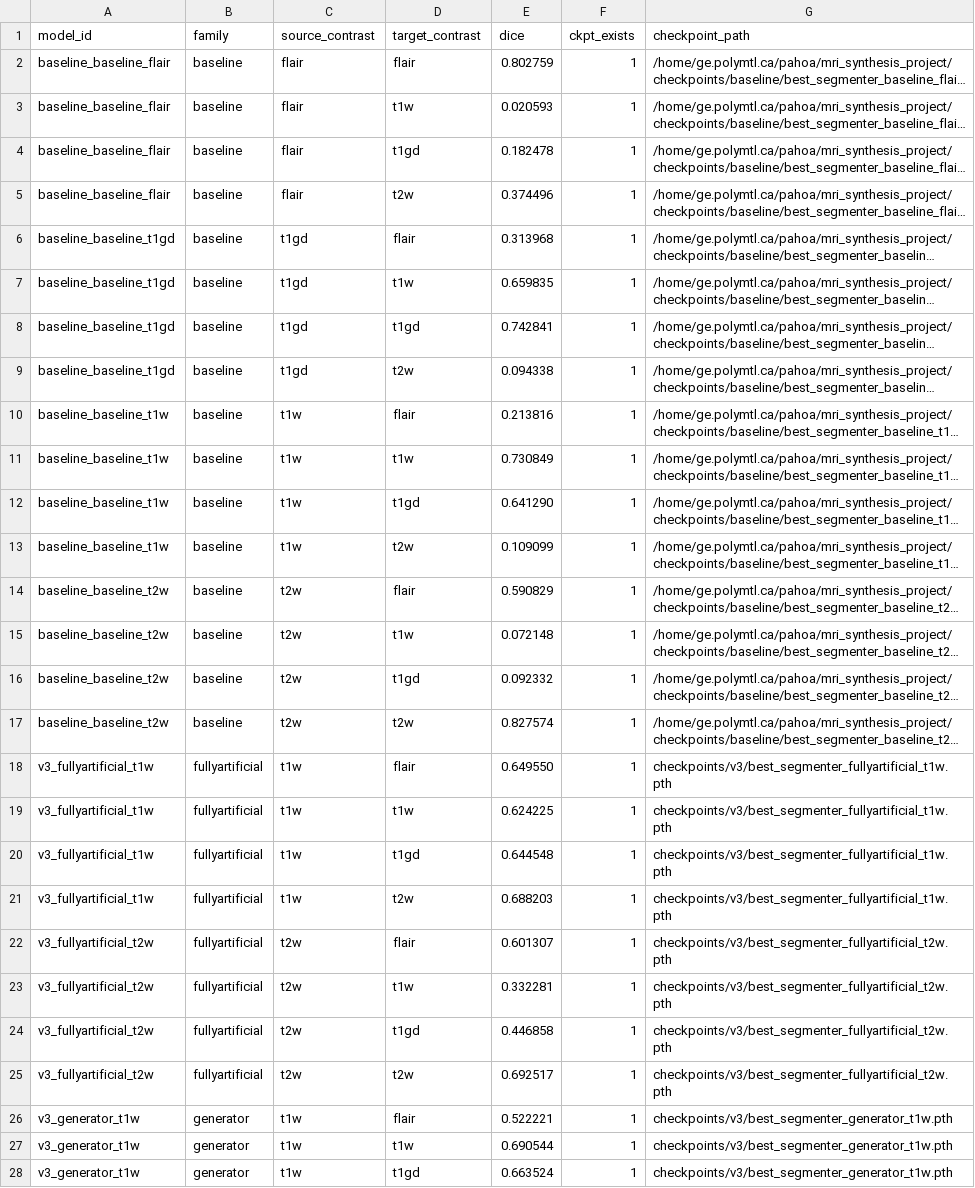
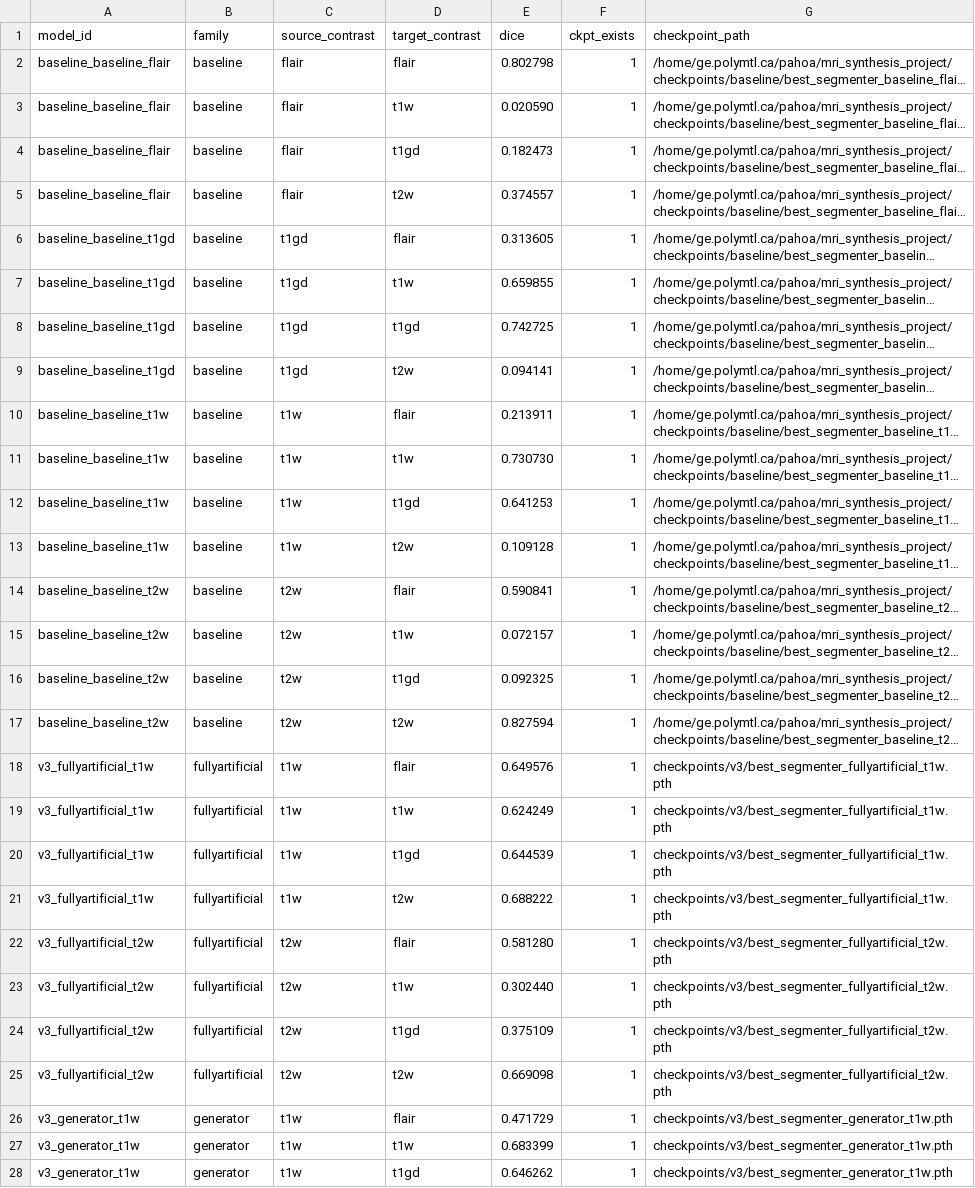
Before and after one commit to ivadomed/contrast_agnostic_framework, a CSV file: results/eval/v3/eval_long.csv, drawn as a sheet; only a part is shown; long unchanged cells end in …; the diff covers the shown part only; the diff names each change by its address in the sheet, - before the commit and + after, or states it on an @@ line.

```diff
--- a/results/eval/v3/eval_long.csv
+++ b/results/eval/v3/eval_long.csv
-E2 (dice): 0.802759
+E2 (dice): 0.802798
-E3 (dice): 0.020593
+E3 (dice): 0.020590
-E4 (dice): 0.182478
+E4 (dice): 0.182473
-E5 (dice): 0.374496
+E5 (dice): 0.374557
-E6 (dice): 0.313968
+E6 (dice): 0.313605
-E7 (dice): 0.659835
+E7 (dice): 0.659855
-E8 (dice): 0.742841
+E8 (dice): 0.742725
-E9 (dice): 0.094338
+E9 (dice): 0.094141
-E10 (dice): 0.213816
+E10 (dice): 0.213911
-E11 (dice): 0.730849
+E11 (dice): 0.730730
-E12 (dice): 0.641290
+E12 (dice): 0.641253
-E13 (dice): 0.109099
+E13 (dice): 0.109128
-E14 (dice): 0.590829
+E14 (dice): 0.590841
-E15 (dice): 0.072148
+E15 (dice): 0.072157
-E16 (dice): 0.092332
+E16 (dice): 0.092325
-E17 (dice): 0.827574
+E17 (dice): 0.827594
-E18 (dice): 0.649550
+E18 (dice): 0.649576
-E19 (dice): 0.624225
+E19 (dice): 0.624249
-E20 (dice): 0.644548
+E20 (dice): 0.644539
-E21 (dice): 0.688203
+E21 (dice): 0.688222
-E22 (dice): 0.601307
+E22 (dice): 0.581280
-E23 (dice): 0.332281
+E23 (dice): 0.302440
-E24 (dice): 0.446858
+E24 (dice): 0.375109
-E25 (dice): 0.692517
+E25 (dice): 0.669098
-E26 (dice): 0.522221
+E26 (dice): 0.471729
-E27 (dice): 0.690544
+E27 (dice): 0.683399
-E28 (dice): 0.663524
+E28 (dice): 0.646262
```
Also changed, not shown: 5 edited cells elsewhere in this file, results/eval/v3/eval_wide.csv, 7 other files.
